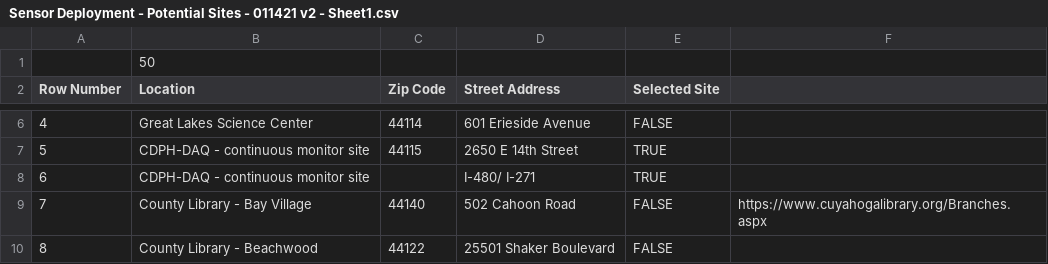
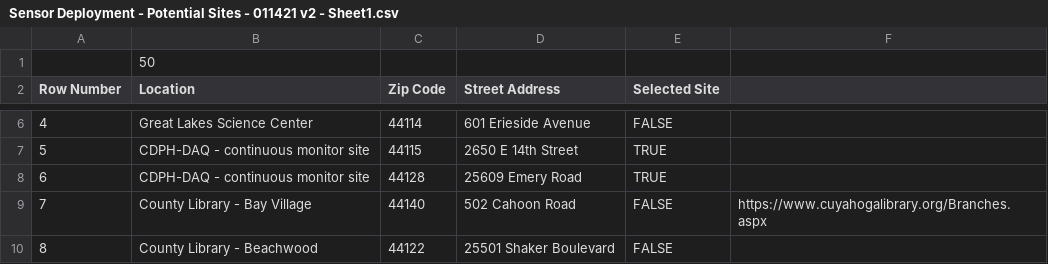
Before and after one commit to AndrewBSzabo/Sensor_Data_Graph, a CSV file: Sensor Deployment - Potential Sites - 011421 v2 - Sheet1.csv, drawn as a sheet; only a part is shown, gaps mark what is left out.

Commit message:
potential sensor location update

```diff
--- a/Sensor Deployment - Potential Sites - 011421 v2 - Sheet1.csv
+++ b/Sensor Deployment - Potential Sites - 011421 v2 - Sheet1.csv
@@ -7,3 +7,3 @@ Row Number,Location,Zip Code,Street Address,Selected Site,
 5,CDPH-DAQ - continuous monitor site,44115,2650 E 14th Street,TRUE,
-6,CDPH-DAQ - continuous monitor site,,I-480/ I-271,TRUE,
+6,CDPH-DAQ - continuous monitor site,44128,25609 Emery Road,TRUE,
 7,County Library - Bay Village,44140,502 Cahoon Road,FALSE,https://www.cuyahogalibrary.org/Branches.aspx
```
Also changed, not shown: 2 other files.
